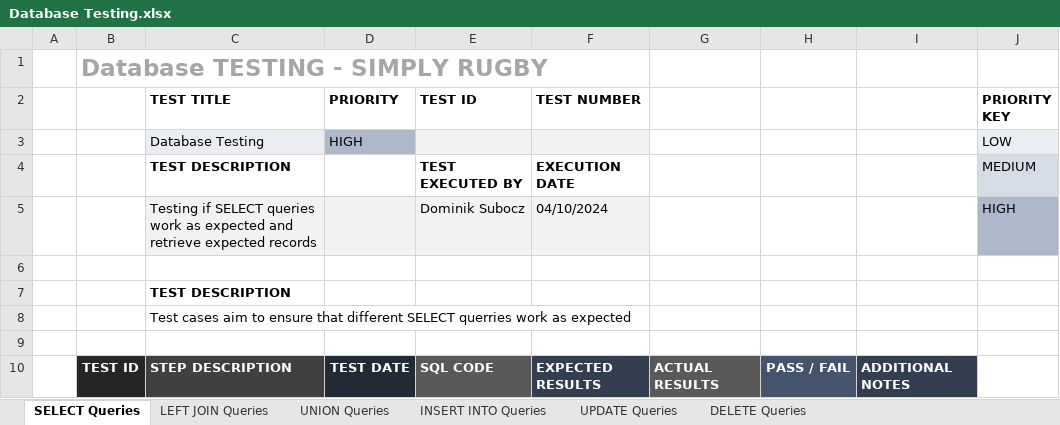
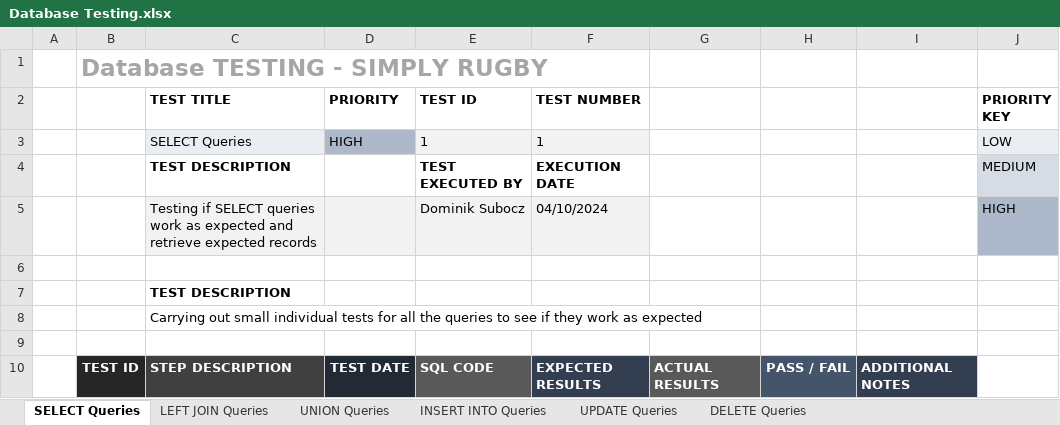
Before and after one commit to DominikSubocz/Simply-Rugby-Management-Web-App, an Excel workbook: documentation/Database Testing.xlsx, sheet SELECT Queries, drawn as a sheet; only a part is shown; values as stored, in another font and other column widths than the file's, no borders; removed rows and columns are numbered as before the commit, all else as after; the diff names each change by its address in the sheet, - before the commit and + after, or states it on an @@ line.

Commit message:
Database testing done

```diff
--- a/documentation/Database Testing.xlsx (sheet SELECT Queries)
+++ b/documentation/Database Testing.xlsx (sheet SELECT Queries)
-row 3:  |  | Database Testing | HIGH |  |  |  |  |  | LOW
+row 3:  |  | SELECT Queries | HIGH | 1 | 1 |  |  |  | LOW
-C8 (TEST TITLE): Test cases aim to ensure that different SELECT querries work as…
+C8 (TEST TITLE): Carrying out small individual tests for all the queries to see if they work as…
```
Also changed, not shown: sheet DELETE Queries, sheet INSERT INTO Queries, sheet LEFT JOIN Queries, sheet UPDATE Queries, sheet UNION Queries.
